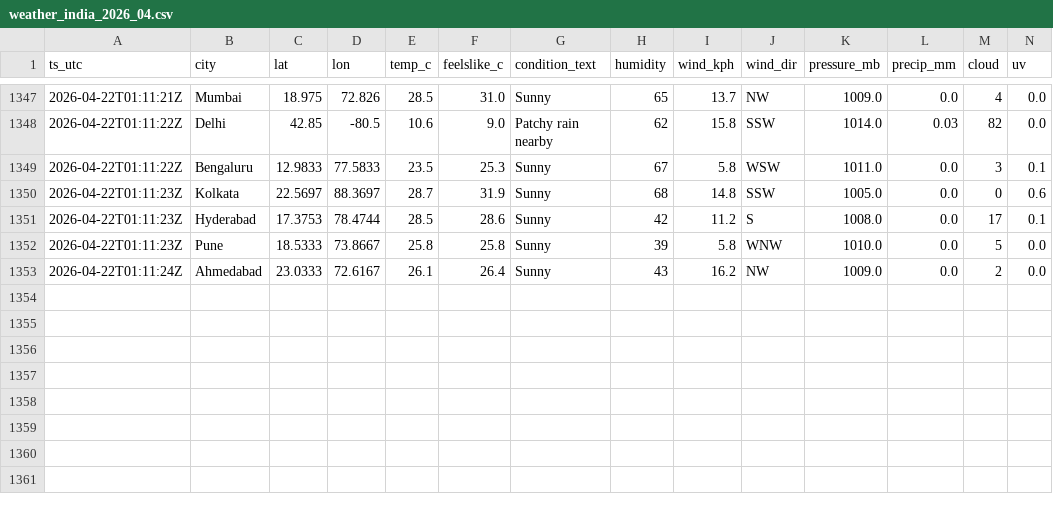
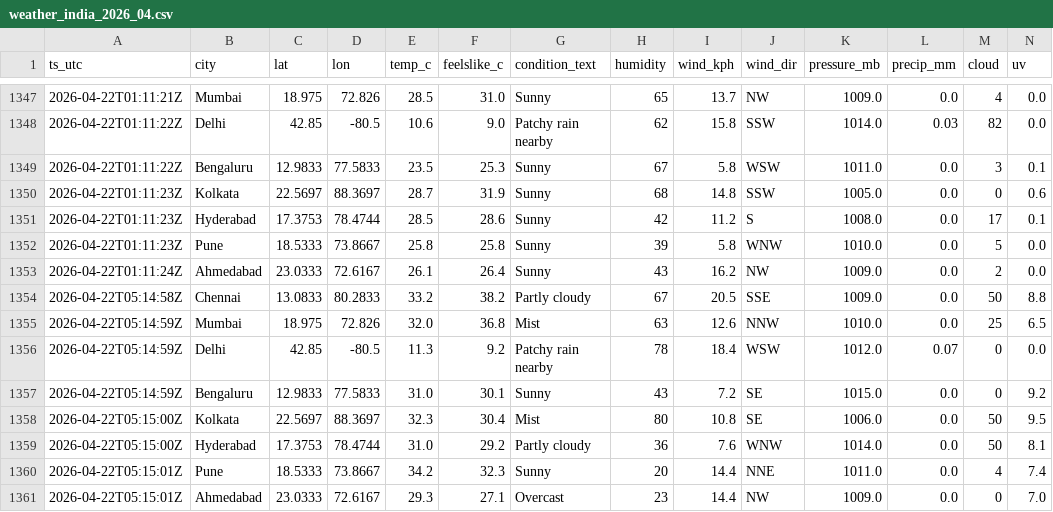
Before and after one commit to anwarmohammedbasha/weather-api-fetch, a CSV file: data/weather_india_2026_04.csv, drawn as a sheet; only a part is shown, gaps mark what is left out; rows hold the shown columns only; the diff names each change by its address in the sheet, - before the commit and + after, or states it on an @@ line.

```diff
--- a/data/weather_india_2026_04.csv
+++ b/data/weather_india_2026_04.csv
+row 1354: 2026-04-22T05:14:58Z | Chennai | 13.0833 | 80.2833 | 33.2 | 38.2 | Partly cloudy | 67 | 20.5 | SSE | 1009.0 | 0.0 | 50 | 8.8
+row 1355: 2026-04-22T05:14:59Z | Mumbai | 18.975 | 72.826 | 32.0 | 36.8 | Mist | 63 | 12.6 | NNW | 1010.0 | 0.0 | 25 | 6.5
+row 1356: 2026-04-22T05:14:59Z | Delhi | 42.85 | -80.5 | 11.3 | 9.2 | Patchy rain nearby | 78 | 18.4 | WSW | 1012.0 | 0.07 | 0 | 0.0
+row 1357: 2026-04-22T05:14:59Z | Bengaluru | 12.9833 | 77.5833 | 31.0 | 30.1 | Sunny | 43 | 7.2 | SE | 1015.0 | 0.0 | 0 | 9.2
+row 1358: 2026-04-22T05:15:00Z | Kolkata | 22.5697 | 88.3697 | 32.3 | 30.4 | Mist | 80 | 10.8 | SE | 1006.0 | 0.0 | 50 | 9.5
+row 1359: 2026-04-22T05:15:00Z | Hyderabad | 17.3753 | 78.4744 | 31.0 | 29.2 | Partly cloudy | 36 | 7.6 | WNW | 1014.0 | 0.0 | 50 | 8.1
+row 1360: 2026-04-22T05:15:01Z | Pune | 18.5333 | 73.8667 | 34.2 | 32.3 | Sunny | 20 | 14.4 | NNE | 1011.0 | 0.0 | 4 | 7.4
+row 1361: 2026-04-22T05:15:01Z | Ahmedabad | 23.0333 | 72.6167 | 29.3 | 27.1 | Overcast | 23 | 14.4 | NW | 1009.0 | 0.0 | 0 | 7.0
```
Also changed, not shown: 8 other files.
